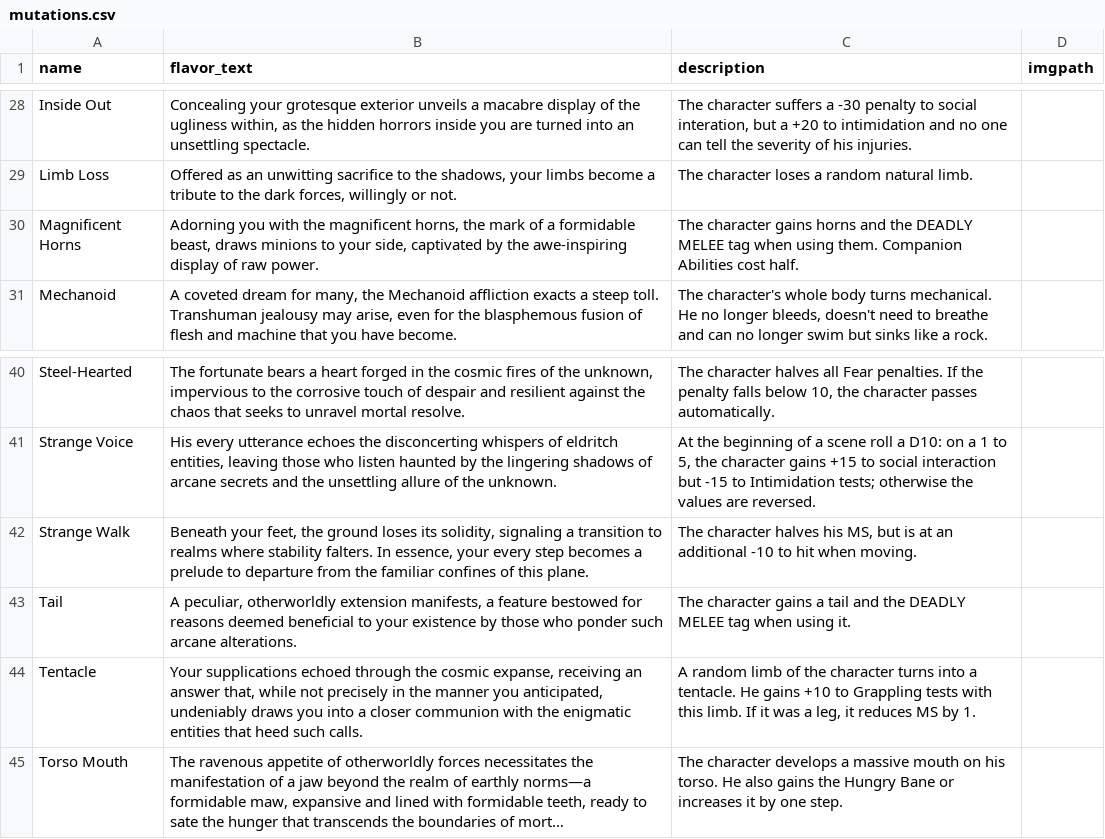
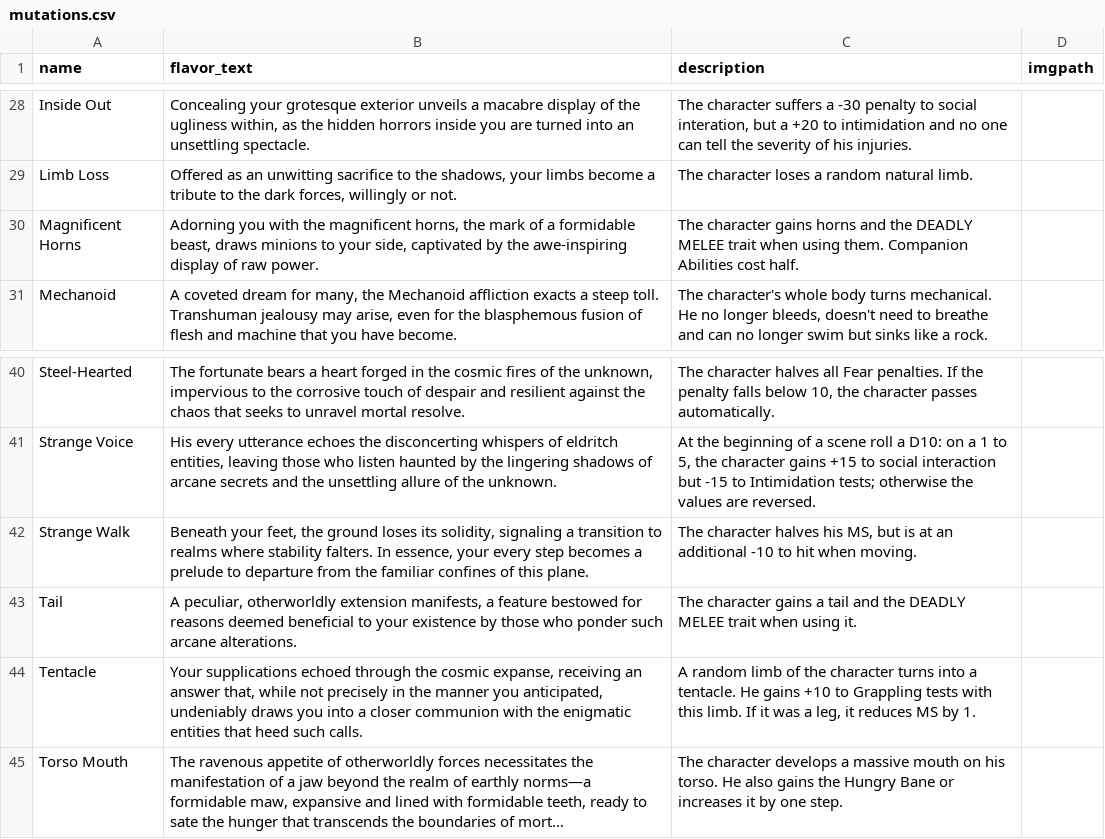
Before and after one commit to lHeidbreder/neon-rules, a CSV file: addon-cosmic-horror/components/mutations.csv, drawn as a sheet; only a part is shown, gaps mark what is left out; long unchanged cells end in ….

```diff
--- a/addon-cosmic-horror/components/mutations.csv
+++ b/addon-cosmic-horror/components/mutations.csv
@@ -29,3 +29,3 @@ Inside Out,"Concealing your grotesque exterior unveils a macabre display of the
 Limb Loss,"Offered as an unwitting sacrifice to the shadows, your limbs become a tribute to the dark forces, willingly or not.",The character loses a random natural limb.,
-Magnificent Horns,"Adorning you with the magnificent horns, the mark of a formidable beast, draws minions to your side, captivated by the awe-inspiring display of raw power.",The character gains horns and the DEADLY MELEE tag when using them. Companion Abilities cost half.,
+Magnificent Horns,"Adorning you with the magnificent horns, the mark of a formidable beast, draws minions to your side, captivated by the awe-inspiring display of raw power.",The character gains horns and the DEADLY MELEE trait when using them. Companion Abilities cost half.,
 Mechanoid,"A coveted dream for many, the Mechanoid affliction exacts a steep toll. Transhuman jealousy may arise, even for the blasphemous fusion of flesh and machine that you have become.","The character's whole body turns mechanical. He no longer bleeds, doesn't need to breathe and can no longer swim but sinks like a rock.",
@@ -42,3 +42,3 @@ Strange Voice,"His every utterance echoes the disconcerting whispers of eldritch
 Strange Walk,"Beneath your feet, the ground loses its solidity, signaling a transition to realms where stability falters. In essence, your every step becomes a prelude to departure from the familiar confines of this plane.","The character halves his MS, but is at an additional -10 to hit when moving.",
-Tail,"A peculiar, otherworldly extension manifests, a feature bestowed for reasons deemed beneficial to your existence by those who ponder such arcane alterations.",The character gains a tail and the DEADLY MELEE tag when using it.,
+Tail,"A peculiar, otherworldly extension manifests, a feature bestowed for reasons deemed beneficial to your existence by those who ponder such arcane alterations.",The character gains a tail and the DEADLY MELEE trait when using it.,
 Tentacle,"Your supplications echoed through the cosmic expanse, receiving an answer that, while not precisely in the manner you anticipated, undeniably draws you into a closer communion with the enigmatic entities that heed such calls.","A random limb of the character turns into a tentacle. He gains +10 to Grappling tests with this limb. If it was a leg, it reduces MS by 1.",
```
Also changed, not shown: addon-cosmic-horror/components/bestiary.csv, core-rulebook/equipment/chems.csv, 35 other files.
